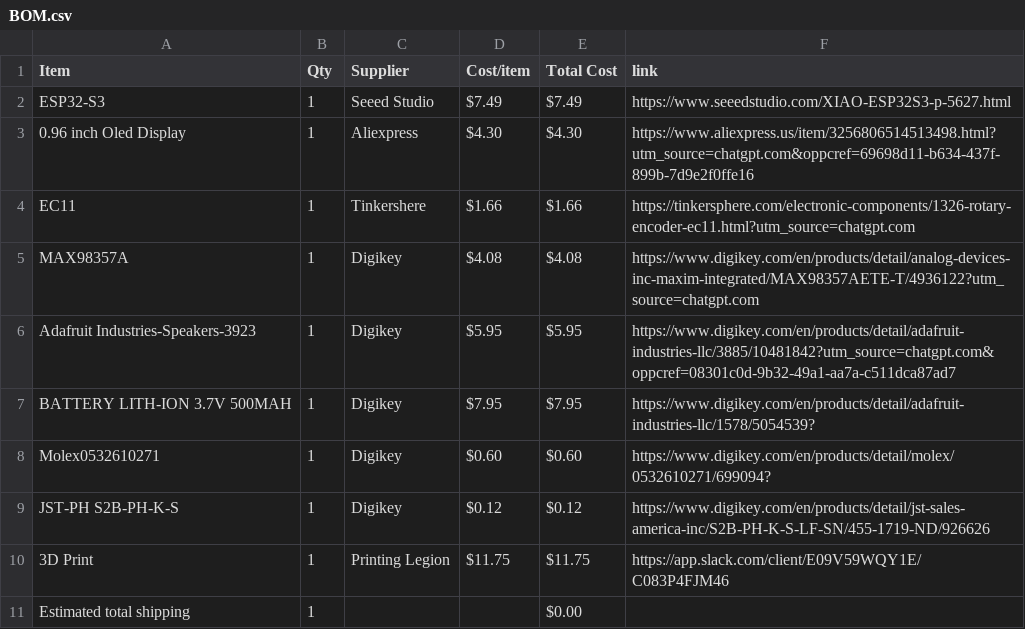
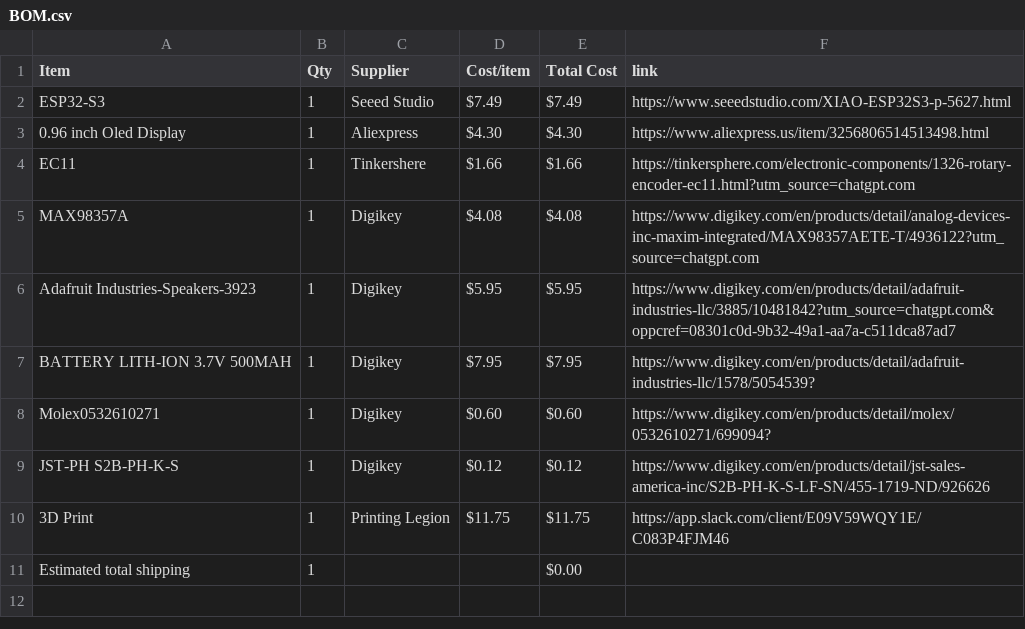
Before and after one commit to ye8um/Chordial, a CSV file: BOM.csv, drawn as a sheet.

Commit message:
Sync Chordial from Half Life

```diff
--- a/BOM.csv
+++ b/BOM.csv
@@ -2,3 +2,3 @@ Item,Qty,Supplier,Cost/item,Total Cost,link
 ESP32-S3,1,Seeed Studio,$7.49,$7.49,https://www.seeedstudio.com/XIAO-ESP32S3-p-5627.html
-0.96 inch Oled Display,1,Aliexpress,$4.30,$4.30,https://www.aliexpress.us/item/3256806514513498.html?utm_source=chatgpt.com&oppcref=69698d11-b634-437f-899b-7d9e2f0ffe16
+0.96 inch Oled Display,1,Aliexpress,$4.30,$4.30,https://www.aliexpress.us/item/3256806514513498.html
 EC11,1,Tinkershere,$1.66,$1.66,https://tinkersphere.com/electronic-components/1326-rotary-encoder-ec11.html?utm_source=chatgpt.com
```
